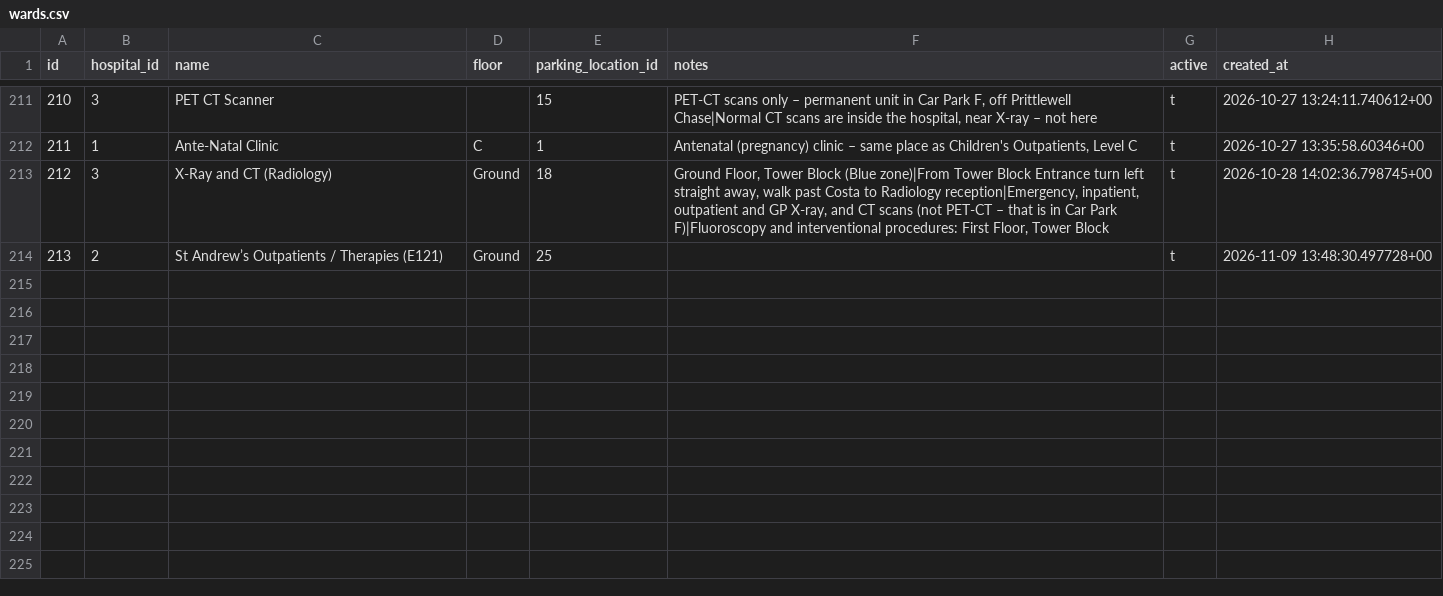
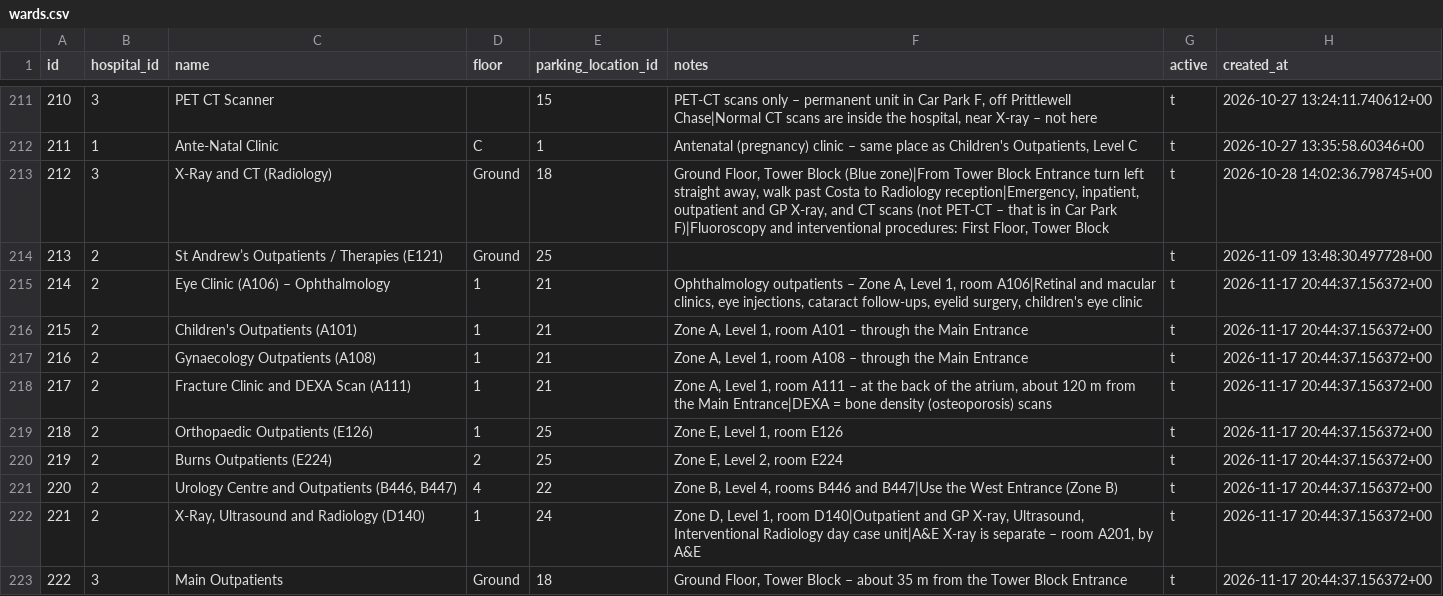
Before and after one commit to dougwinch2-stack/SimpleParkingApp, a CSV file: backups/wards.csv, drawn as a sheet; only a part is shown, gaps mark what is left out; the diff covers the shown part only; the diff names each change by its address in the sheet, - before the commit and + after, or states it on an @@ line.

```diff
--- a/backups/wards.csv
+++ b/backups/wards.csv
+row 215: 214 | 2 | Eye Clinic (A106) – Ophthalmology | 1 | 21 | Ophthalmology outpatients – Zone A, Level 1, room A106|Retinal and macular clinics, eye injections, cataract follow-ups, eyelid surgery, children's eye clinic | t | 2026-11-17 20:44:37.156372+00
+row 216: 215 | 2 | Children's Outpatients (A101) | 1 | 21 | Zone A, Level 1, room A101 – through the Main Entrance | t | 2026-11-17 20:44:37.156372+00
+row 217: 216 | 2 | Gynaecology Outpatients (A108) | 1 | 21 | Zone A, Level 1, room A108 – through the Main Entrance | t | 2026-11-17 20:44:37.156372+00
+row 218: 217 | 2 | Fracture Clinic and DEXA Scan (A111) | 1 | 21 | Zone A, Level 1, room A111 – at the back of the atrium, about 120 m from the Main Entrance|DEXA = bone density (osteoporosis) scans | t | 2026-11-17 20:44:37.156372+00
+row 219: 218 | 2 | Orthopaedic Outpatients (E126) | 1 | 25 | Zone E, Level 1, room E126 | t | 2026-11-17 20:44:37.156372+00
+row 220: 219 | 2 | Burns Outpatients (E224) | 2 | 25 | Zone E, Level 2, room E224 | t | 2026-11-17 20:44:37.156372+00
+row 221: 220 | 2 | Urology Centre and Outpatients (B446, B447) | 4 | 22 | Zone B, Level 4, rooms B446 and B447|Use the West Entrance (Zone B) | t | 2026-11-17 20:44:37.156372+00
+row 222: 221 | 2 | X-Ray, Ultrasound and Radiology (D140) | 1 | 24 | Zone D, Level 1, room D140|Outpatient and GP X-ray, Ultrasound, Interventional Radiology day case unit|A&E X-ray is separate – room A201, by A&E | t | 2026-11-17 20:44:37.156372+00
+row 223: 222 | 3 | Main Outpatients | Ground | 18 | Ground Floor, Tower Block – about 35 m from the Tower Block Entrance | t | 2026-11-17 20:44:37.156372+00
```
Also changed, not shown: 9 added rows elsewhere in this file, backups/hospitals.csv, backups/parking_locations.csv.
